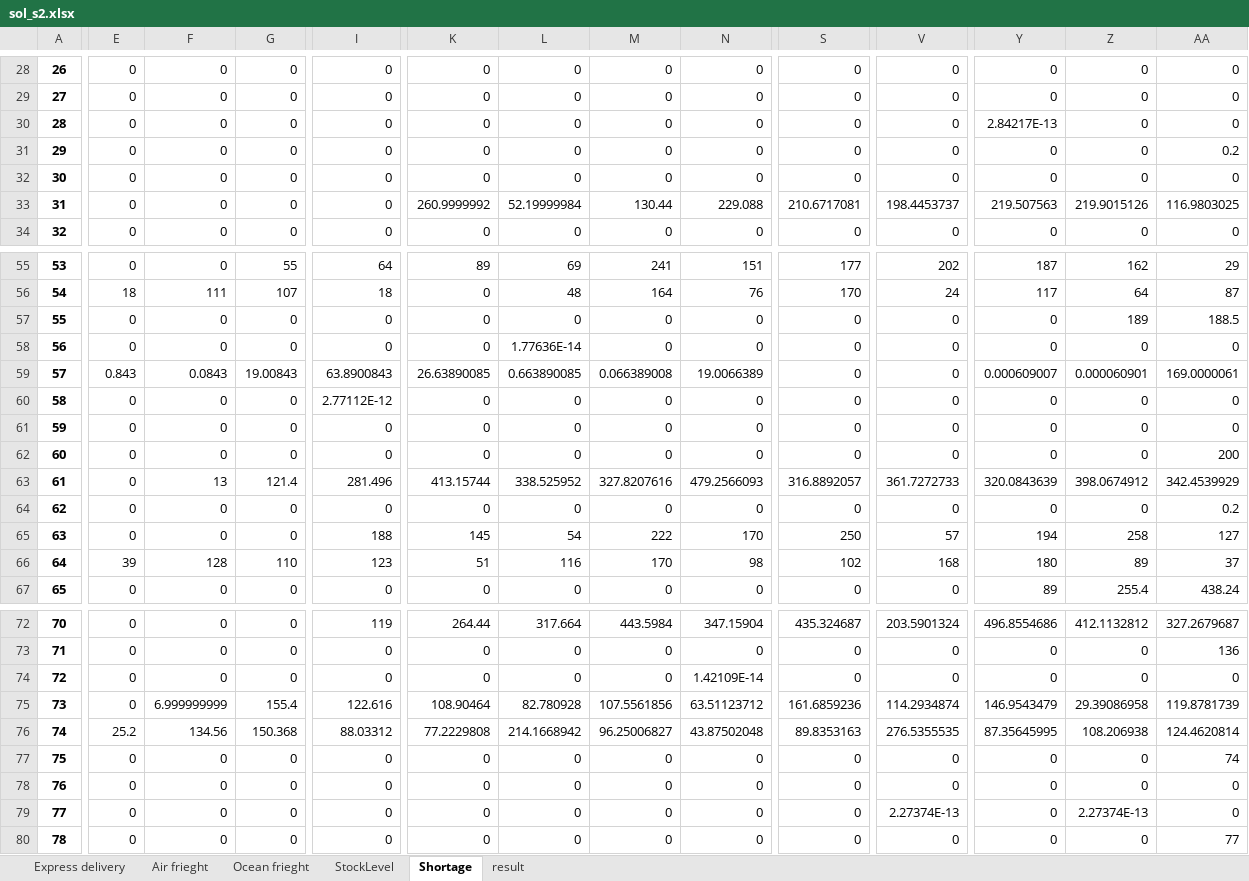
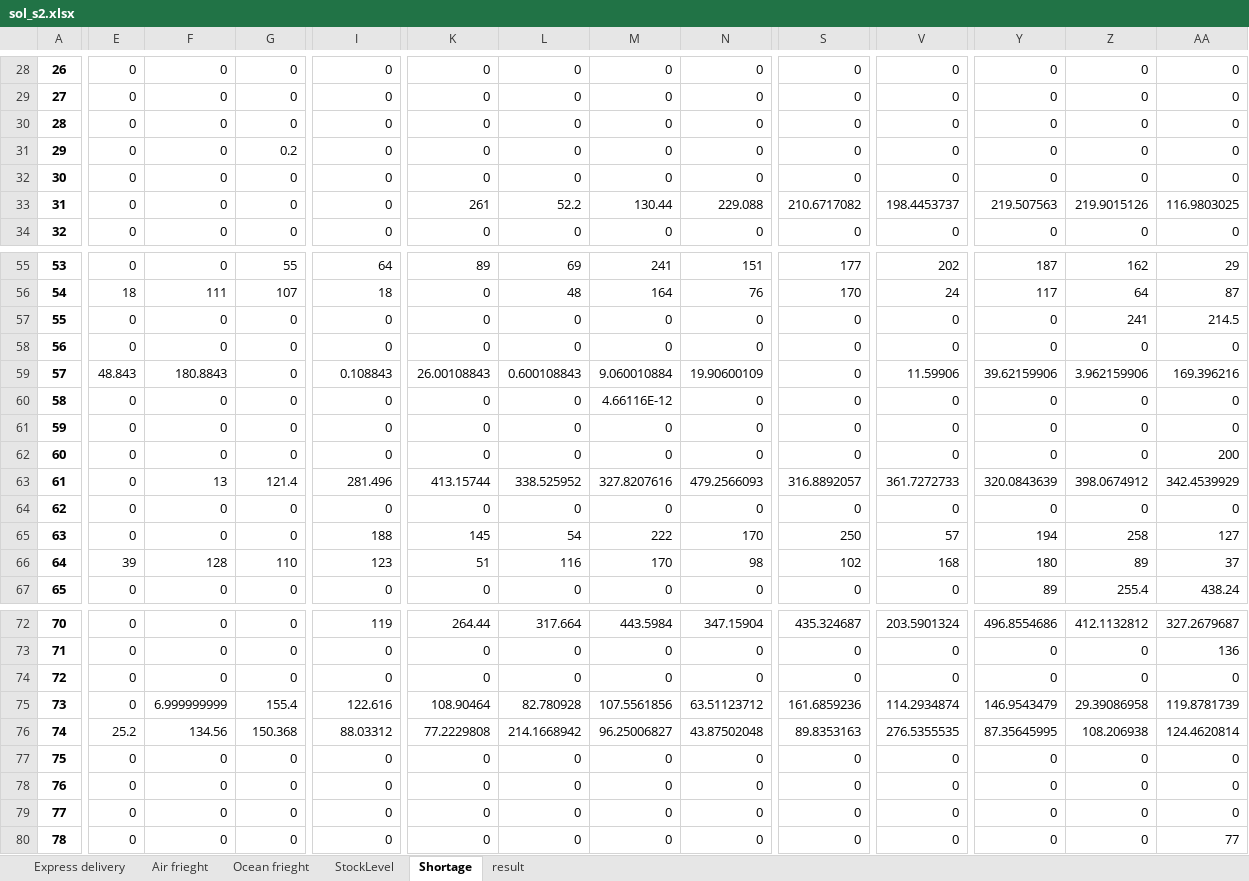
Before and after one commit to easonyu0203/109-2-OperationReseach, an Excel workbook: Case2/solution/sol_s2.xlsx, sheet Shortage, drawn as a sheet; only a part is shown, gaps mark what is left out; values as stored, in another font and other column widths than the file's, no borders; the diff covers the shown part only; the diff names each change by its address in the sheet, - before the commit and + after, or states it on an @@ line.

```diff
--- a/Case2/solution/sol_s2.xlsx (sheet Shortage)
+++ b/Case2/solution/sol_s2.xlsx (sheet Shortage)
-Y30: 2.84217E-13
+Y30: 0
-G31: 0
+G31: 0.2
-AA31: 0.2
+AA31: 0
-K33: 260.9999992
+K33: 261
-L33: 52.19999984
+L33: 52.2
-S33: 210.6717081
+S33: 210.6717082
-Z57: 189
+Z57: 241
-AA57: 188.5
+AA57: 214.5
-L58: 1.77636E-14
+L58: 0
-E59: 0.843
+E59: 48.843
-F59: 0.0843
+F59: 180.8843
-G59: 19.00843
+G59: 0
-I59: 63.8900843
+I59: 0.108843
-K59: 26.63890085
+K59: 26.00108843
-L59: 0.663890085
+L59: 0.600108843
-M59: 0.066389008
+M59: 9.060010884
-N59: 19.0066389
+N59: 19.90600109
-V59: 0
+V59: 11.59906
-Y59: 0.000609007
+Y59: 39.62159906
-Z59: 0.000060901
+Z59: 3.962159906
-AA59: 169.0000061
+AA59: 169.396216
-I60: 2.77112E-12
+I60: 0
-M60: 0
+M60: 4.66116E-12
-AA64: 0.2
+AA64: 0
-N74: 1.42109E-14
+N74: 0
-AA77: 74
+AA77: 0
-V79: 2.27374E-13
+V79: 0
-Z79: 2.27374E-13
+Z79: 0
```
Also changed, not shown: 32 edited cells elsewhere in this sheet, sheet StockLevel, sheet Ocean frieght, sheet Air frieght, sheet result, sheet Express delivery, Case2/solution/sol_s1.xlsx, 5 other files.
